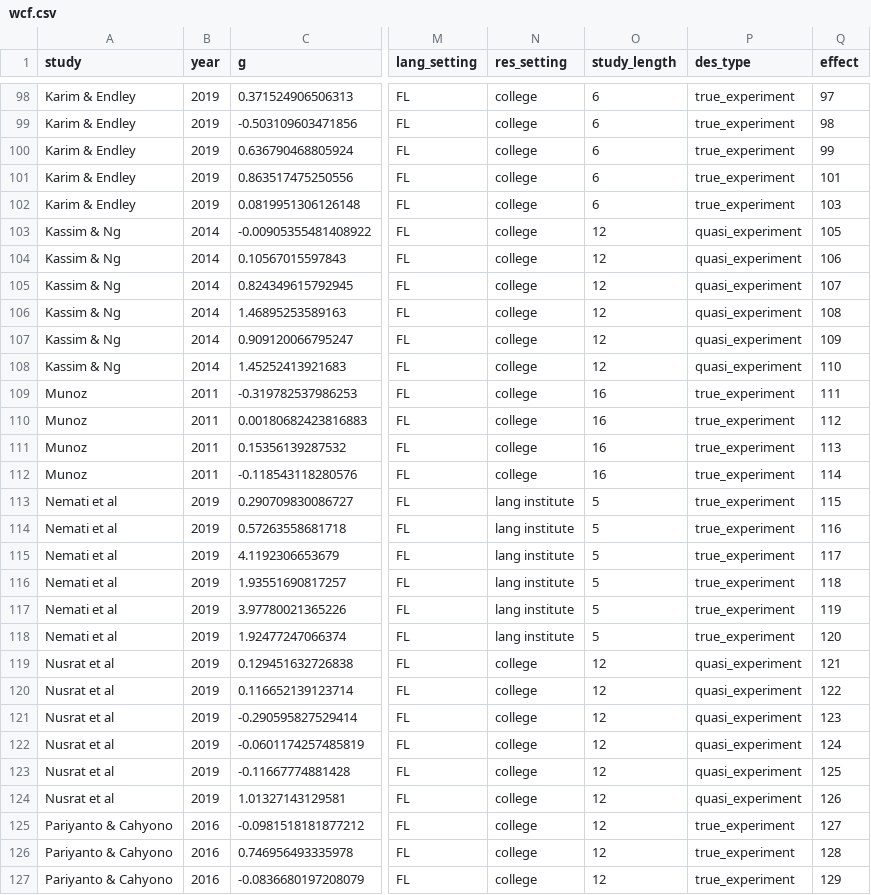
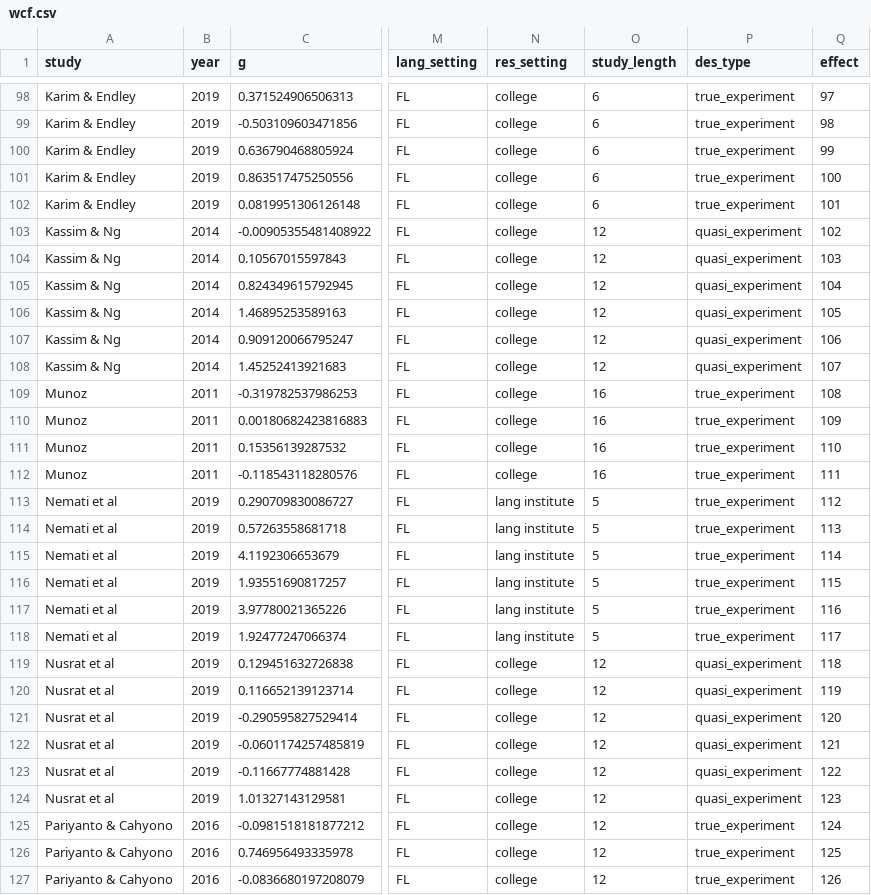
Before and after one commit to hkil/m, a CSV file: wcf.csv, drawn as a sheet; only a part is shown, gaps mark what is left out; the diff covers the shown part only; the diff names each change by its address in the sheet, - before the commit and + after, or states it on an @@ line.

Commit message:
Add files via upload

```diff
--- a/wcf.csv
+++ b/wcf.csv
-Q101 (effect): 101
+Q101 (effect): 100
-Q102 (effect): 103
+Q102 (effect): 101
-Q103 (effect): 105
+Q103 (effect): 102
-Q104 (effect): 106
+Q104 (effect): 103
-Q105 (effect): 107
+Q105 (effect): 104
-Q106 (effect): 108
+Q106 (effect): 105
-Q107 (effect): 109
+Q107 (effect): 106
-Q108 (effect): 110
+Q108 (effect): 107
-Q109 (effect): 111
+Q109 (effect): 108
-Q110 (effect): 112
+Q110 (effect): 109
-Q111 (effect): 113
+Q111 (effect): 110
-Q112 (effect): 114
+Q112 (effect): 111
-Q113 (effect): 115
+Q113 (effect): 112
-Q114 (effect): 116
+Q114 (effect): 113
-Q115 (effect): 117
+Q115 (effect): 114
-Q116 (effect): 118
+Q116 (effect): 115
-Q117 (effect): 119
+Q117 (effect): 116
-Q118 (effect): 120
+Q118 (effect): 117
-Q119 (effect): 121
+Q119 (effect): 118
-Q120 (effect): 122
+Q120 (effect): 119
-Q121 (effect): 123
+Q121 (effect): 120
-Q122 (effect): 124
+Q122 (effect): 121
-Q123 (effect): 125
+Q123 (effect): 122
-Q124 (effect): 126
+Q124 (effect): 123
-Q125 (effect): 127
+Q125 (effect): 124
-Q126 (effect): 128
+Q126 (effect): 125
-Q127 (effect): 129
+Q127 (effect): 126
```
Also changed, not shown: 119 edited cells elsewhere in this file.
